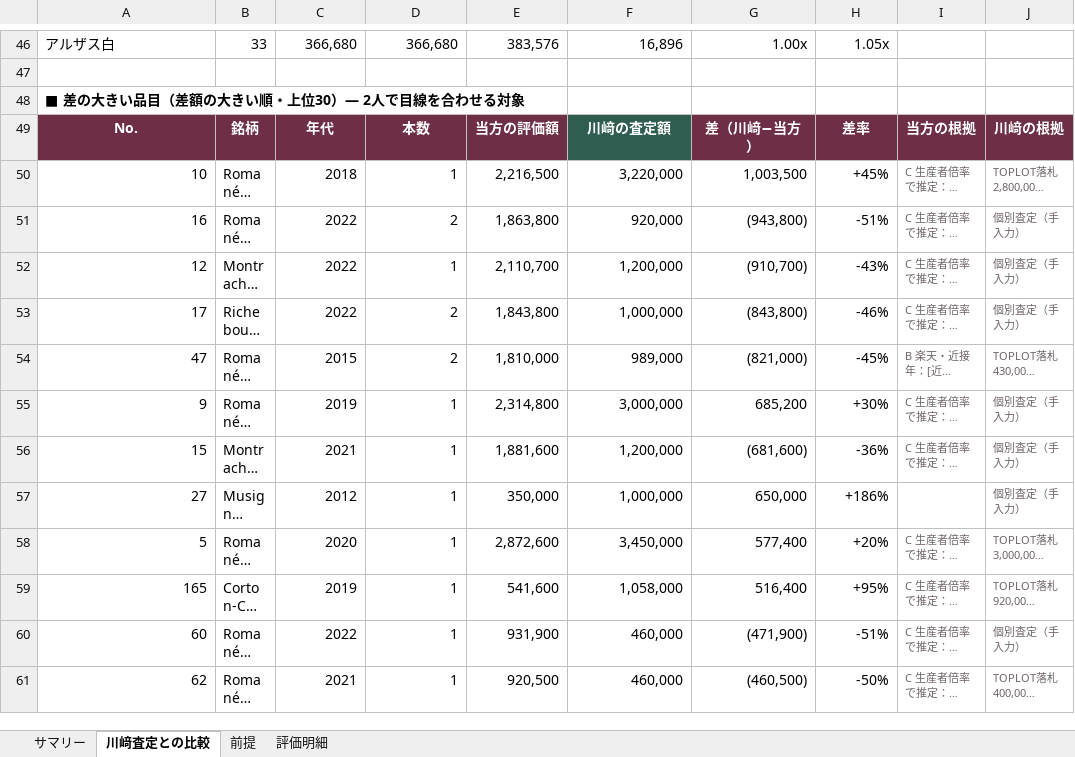
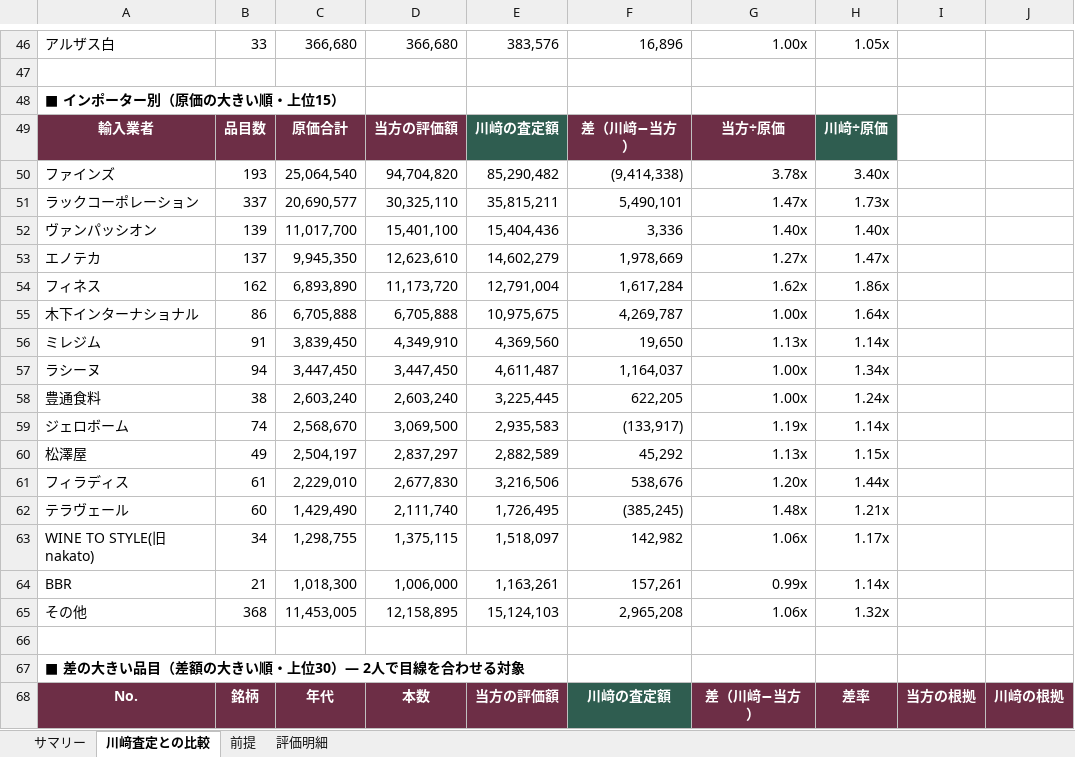
Before and after one commit to nakano-winebank/wine-auction, an Excel workbook: M&A/カンテサンス/カンテサンス_ワイン在庫_時価評価表_202610.xlsx, sheet 川﨑査定との比較, drawn as a sheet; only a part is shown, gaps mark what is left out; the shorter side is filled out with more unchanged rows; long unchanged cells end in …; values as stored, in another font and other column widths than the file's, no borders; the diff names each change by its address in the sheet, - before the commit and + after, or states it on an @@ line.

```diff
--- a/M&A/カンテサンス/カンテサンス_ワイン在庫_時価評価表_202610.xlsx (sheet 川﨑査定との比較)
+++ b/M&A/カンテサンス/カンテサンス_ワイン在庫_時価評価表_202610.xlsx (sheet 川﨑査定との比較)
+row 48: ■ インポーター別（原価の大きい順・上位15）
+row 49: 輸入業者 | 品目数 | 原価合計 | 当方の評価額 | 川﨑の査定額 | 差（川﨑−当方） | 当方÷原価 | 川﨑÷原価
+row 50: ファインズ | 193 | 25,064,540 | 94,704,820 | 85,290,482 | (9,414,338) | 3.78x | 3.40x
+row 51: ラックコーポレーション | 337 | 20,690,577 | 30,325,110 | 35,815,211 | 5,490,101 | 1.47x | 1.73x
+row 52: ヴァンパッシオン | 139 | 11,017,700 | 15,401,100 | 15,404,436 | 3,336 | 1.40x | 1.40x
+row 53: エノテカ | 137 | 9,945,350 | 12,623,610 | 14,602,279 | 1,978,669 | 1.27x | 1.47x
+row 54: フィネス | 162 | 6,893,890 | 11,173,720 | 12,791,004 | 1,617,284 | 1.62x | 1.86x
+row 55: 木下インターナショナル | 86 | 6,705,888 | 6,705,888 | 10,975,675 | 4,269,787 | 1.00x | 1.64x
+row 56: ミレジム | 91 | 3,839,450 | 4,349,910 | 4,369,560 | 19,650 | 1.13x | 1.14x
+row 57: ラシーヌ | 94 | 3,447,450 | 3,447,450 | 4,611,487 | 1,164,037 | 1.00x | 1.34x
+row 58: 豊通食料 | 38 | 2,603,240 | 2,603,240 | 3,225,445 | 622,205 | 1.00x | 1.24x
+row 59: ジェロボーム | 74 | 2,568,670 | 3,069,500 | 2,935,583 | (133,917) | 1.19x | 1.14x
+row 60: 松澤屋 | 49 | 2,504,197 | 2,837,297 | 2,882,589 | 45,292 | 1.13x | 1.15x
+row 61: フィラディス | 61 | 2,229,010 | 2,677,830 | 3,216,506 | 538,676 | 1.20x | 1.44x
+row 62: テラヴェール | 60 | 1,429,490 | 2,111,740 | 1,726,495 | (385,245) | 1.48x | 1.21x
+row 63: WINE TO STYLE(旧nakato) | 34 | 1,298,755 | 1,375,115 | 1,518,097 | 142,982 | 1.06x | 1.17x
+row 64: BBR | 21 | 1,018,300 | 1,006,000 | 1,163,261 | 157,261 | 0.99x | 1.14x
+row 65: その他 | 368 | 11,453,005 | 12,158,895 | 15,124,103 | 2,965,208 | 1.06x | 1.32x
+row 66: (empty)
```
Also changed, not shown: sheet 評価明細, sheet サマリー, formulas that keep their value, 1 other file.
